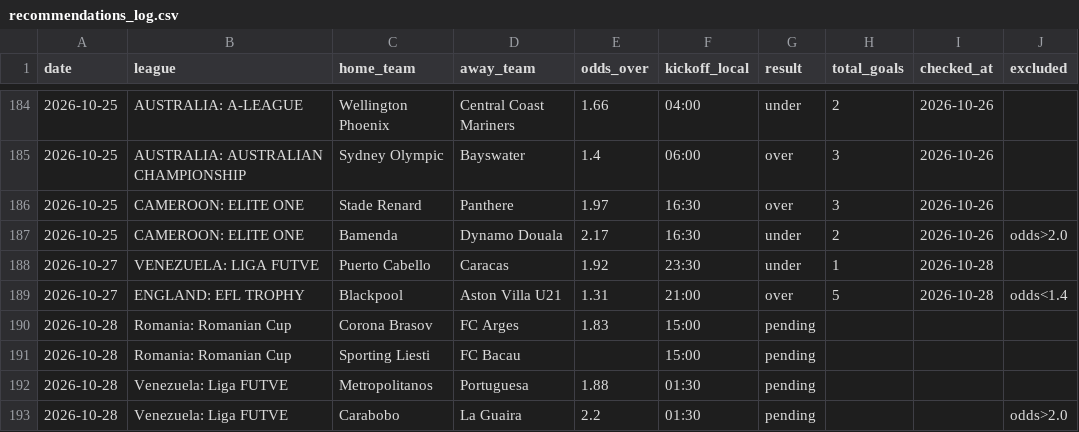
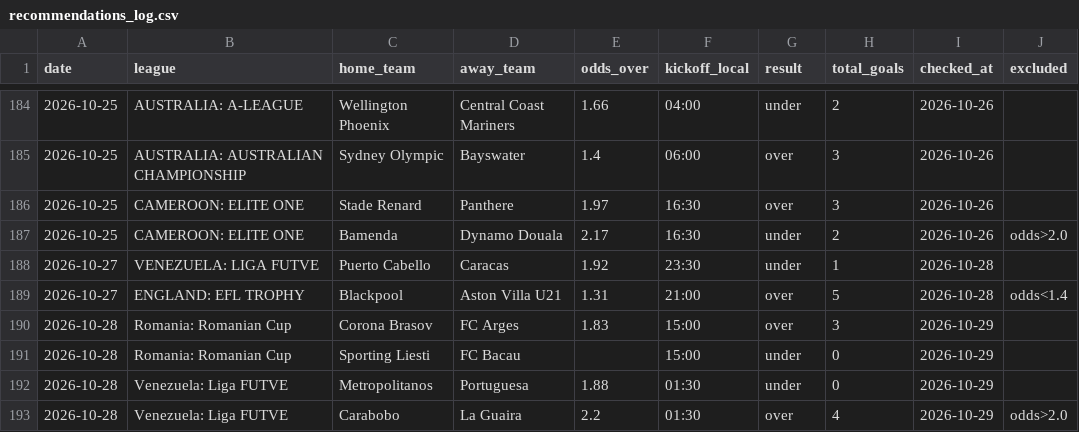
Before and after one commit to andrei0182/pariuri, a CSV file: football/recommendations_log.csv, drawn as a sheet; only a part is shown, gaps mark what is left out.

```diff
--- a/football/recommendations_log.csv
+++ b/football/recommendations_log.csv
@@ -189,5 +189,5 @@ date,league,home_team,away_team,odds_over,kickoff_local,result,total_goals,check
 2026-10-27,ENGLAND: EFL TROPHY,Blackpool,Aston Villa U21,1.31,21:00,over,5,2026-10-28,odds<1.4
-2026-10-28,Romania: Romanian Cup,Corona Brasov,FC Arges,1.83,15:00,pending,,,
-2026-10-28,Romania: Romanian Cup,Sporting Liesti,FC Bacau,,15:00,pending,,,
-2026-10-28,Venezuela: Liga FUTVE,Metropolitanos,Portuguesa,1.88,01:30,pending,,,
-2026-10-28,Venezuela: Liga FUTVE,Carabobo,La Guaira,2.2,01:30,pending,,,odds>2.0
+2026-10-28,Romania: Romanian Cup,Corona Brasov,FC Arges,1.83,15:00,over,3,2026-10-29,
+2026-10-28,Romania: Romanian Cup,Sporting Liesti,FC Bacau,,15:00,under,0,2026-10-29,
+2026-10-28,Venezuela: Liga FUTVE,Metropolitanos,Portuguesa,1.88,01:30,under,0,2026-10-29,
+2026-10-28,Venezuela: Liga FUTVE,Carabobo,La Guaira,2.2,01:30,over,4,2026-10-29,odds>2.0
```
Also changed, not shown: 1 other file.
